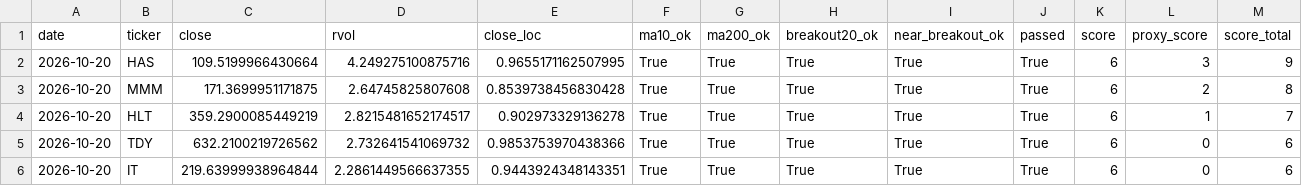
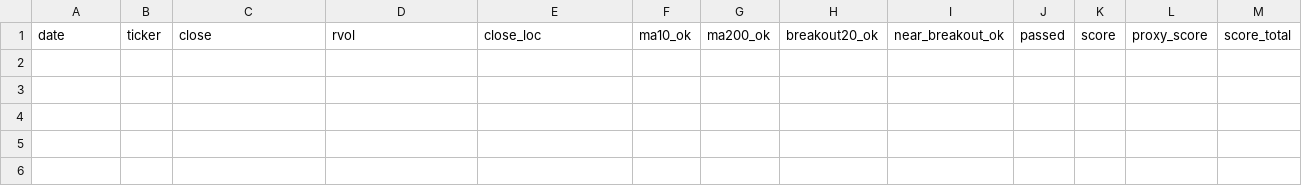
Before and after one commit to Hyodokamo/trend-catalyst-screener, a CSV file: data/outputs/screen_latest.csv, drawn as a sheet; only a part is shown; rows hold the shown columns only; the diff names each change by its address in the sheet, - before the commit and + after, or states it on an @@ line.

```diff
--- a/data/outputs/screen_latest.csv
+++ b/data/outputs/screen_latest.csv
-row 2: 2026-10-20 | HAS | 109.5199966430664 | 4.249275100875716 | 0.9655171162507995 | True | True | True | True | True | 6 | 3 | 9
-row 3: 2026-10-20 | MMM | 171.3699951171875 | 2.64745825807608 | 0.8539738456830428 | True | True | True | True | True | 6 | 2 | 8
-row 4: 2026-10-20 | HLT | 359.2900085449219 | 2.8215481652174517 | 0.902973329136278 | True | True | True | True | True | 6 | 1 | 7
-row 5: 2026-10-20 | TDY | 632.2100219726562 | 2.732641541069732 | 0.9853753970438366 | True | True | True | True | True | 6 | 0 | 6
-row 6: 2026-10-20 | IT | 219.63999938964844 | 2.2861449566637355 | 0.9443924348143351 | True | True | True | True | True | 6 | 0 | 6
```
Also changed, not shown: docs/screen_latest.csv, 3 other files.
